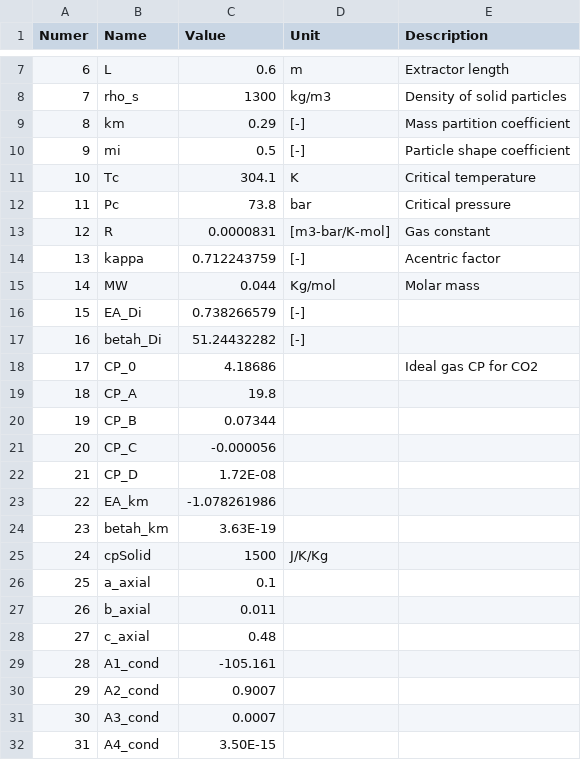
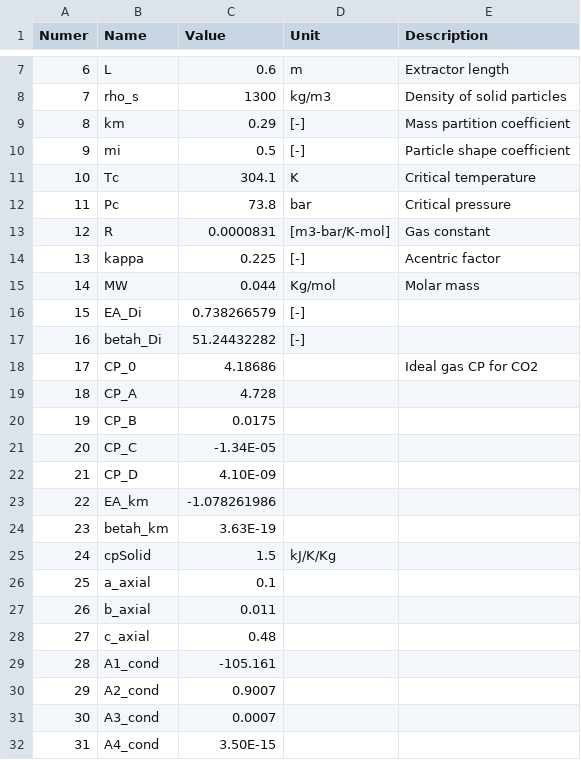
Before and after one commit to sliczniuk/Supercritical_Extraction, a CSV file: SFE - EmptySpace/Parameters.csv, drawn as a sheet; only a part is shown, gaps mark what is left out.

```diff
--- a/SFE - EmptySpace/Parameters.csv
+++ b/SFE - EmptySpace/Parameters.csv
@@ -13,3 +13,3 @@ Numer,Name,Value,Unit,Description
 12,R,0.0000831,[m3-bar/K-mol],Gas constant
-13,kappa,0.712243759,[-],Acentric factor
+13,kappa,0.225,[-],Acentric factor
 14,MW,0.044,Kg/mol,Molar mass
@@ -18,9 +18,9 @@ Numer,Name,Value,Unit,Description
 17,CP_0,4.18686,,Ideal gas CP for CO2
-18,CP_A,19.8,,
-19,CP_B,0.07344,,
-20,CP_C,-0.000056,,
-21,CP_D,1.72E-08,,
+18,CP_A,4.728,,
+19,CP_B,0.0175,,
+20,CP_C,-1.34E-05,,
+21,CP_D,4.10E-09,,
 22,EA_km,-1.078261986,,
 23,betah_km,3.63E-19,,
-24,cpSolid,1500,J/K/Kg,
+24,cpSolid,1.5,kJ/K/Kg,
 25,a_axial,0.1,,
```
Also changed, not shown: 14 other files.
